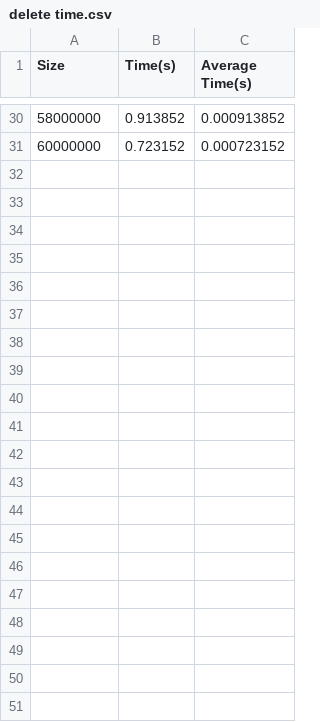
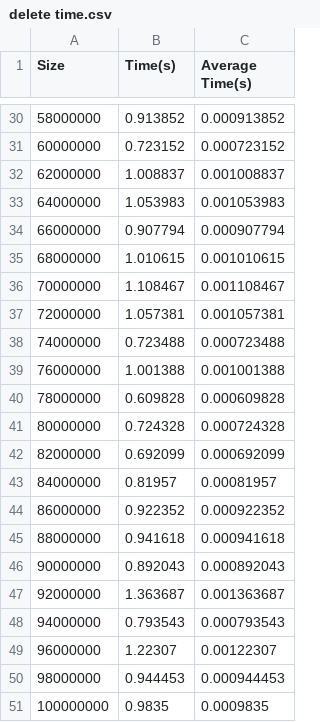
Before and after one commit to UIT-19521183/CS523.L21, a CSV file: R-Tree/Time/delete time.csv, drawn as a sheet; only a part is shown, gaps mark what is left out.

```diff
--- a/R-Tree/Time/delete time.csv
+++ b/R-Tree/Time/delete time.csv
@@ -31 +31,21 @@ Size,Time(s),Average Time(s)
 60000000,0.723152,0.000723152
+62000000,1.008837,0.001008837
+64000000,1.053983,0.001053983
+66000000,0.907794,0.000907794
+68000000,1.010615,0.001010615
+70000000,1.108467,0.001108467
+72000000,1.057381,0.001057381
+74000000,0.723488,0.000723488
+76000000,1.001388,0.001001388
+78000000,0.609828,0.000609828
+80000000,0.724328,0.000724328
+82000000,0.692099,0.000692099
+84000000,0.81957,0.00081957
+86000000,0.922352,0.000922352
+88000000,0.941618,0.000941618
+90000000,0.892043,0.000892043
+92000000,1.363687,0.001363687
+94000000,0.793543,0.000793543
+96000000,1.22307,0.00122307
+98000000,0.944453,0.000944453
+100000000,0.9835,0.0009835
```
Also changed, not shown: R-Tree/Time/disjoint time.csv, R-Tree/Time/dwithin time.csv, 1 other file.
